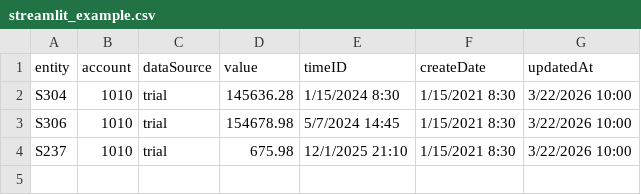
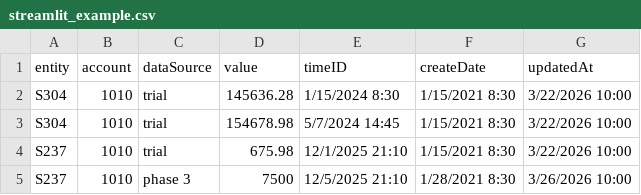
Before and after one commit to ivr8bt/streamlit_app, a CSV file: streamlit_example.csv, drawn as a sheet.

```diff
--- a/streamlit_example.csv
+++ b/streamlit_example.csv
@@ -2,3 +2,4 @@ entity,account,dataSource,value,timeID,createDate,updatedAt
 S304,1010,trial,145636.28,1/15/2024 8:30,1/15/2021 8:30,3/22/2026 10:00
-S306,1010,trial,154678.98,5/7/2024 14:45,1/15/2021 8:30,3/22/2026 10:00
+S304,1010,trial,154678.98,5/7/2024 14:45,1/15/2021 8:30,3/22/2026 10:00
 S237,1010,trial,675.98,12/1/2025 21:10,1/15/2021 8:30,3/22/2026 10:00
+S237,1010,phase 3,7500,12/5/2025 21:10,1/28/2021 8:30,3/26/2026 10:00
```
Also changed, not shown: 1 other file.
